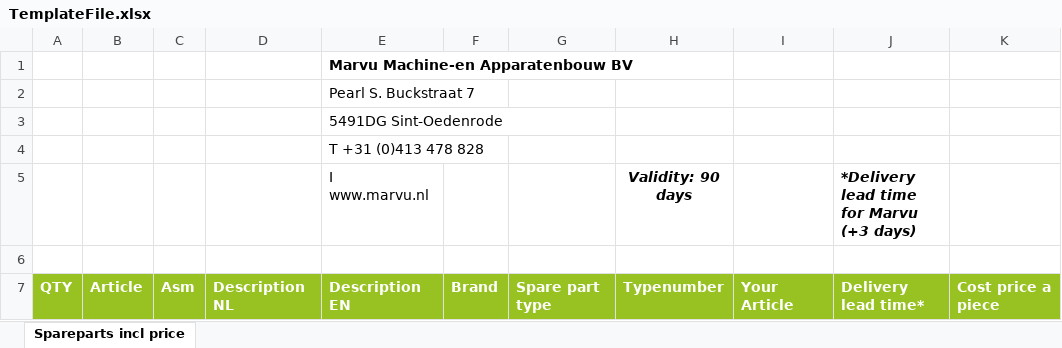
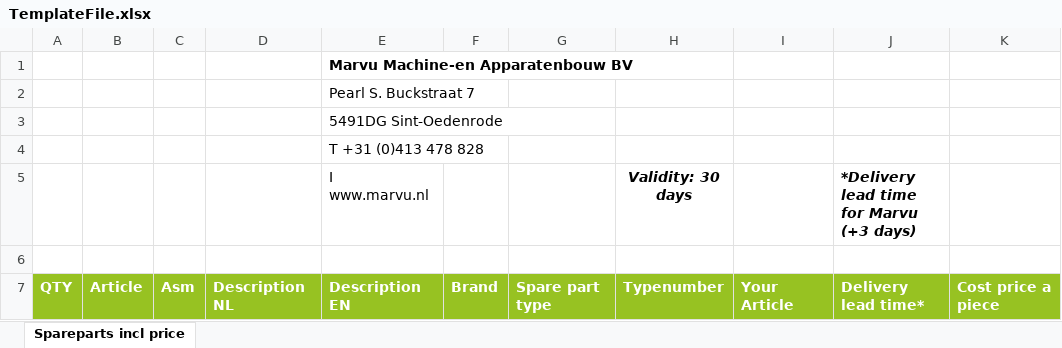
Before and after one commit to LennartMe/MARVU_SPAREPARTS_AND_SALESPRICE_CALCULATION, an Excel workbook: Data/TemplateFile.xlsx, sheet Spareparts incl price, drawn as a sheet; values as stored, in another font and other column widths than the file's, no borders; charts and pictures and conditional formats not drawn; the diff names each change by its address in the sheet, - before the commit and + after, or states it on an @@ line.

```diff
--- a/Data/TemplateFile.xlsx (sheet Spareparts incl price)
+++ b/Data/TemplateFile.xlsx (sheet Spareparts incl price)
-H5: Validity: 90 days
+H5: Validity: 30 days
```
Also changed, not shown: 2 other files.
